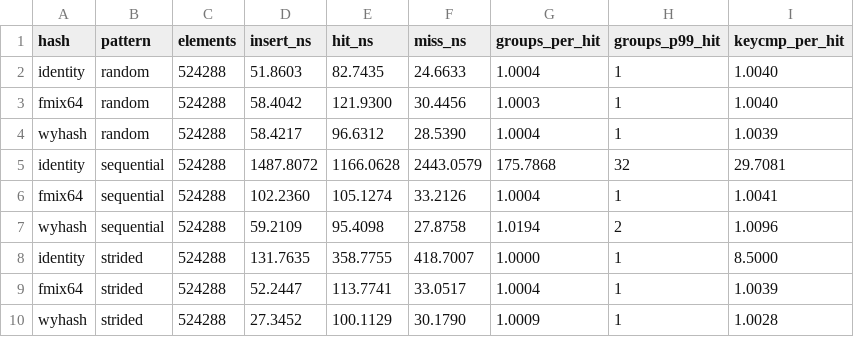
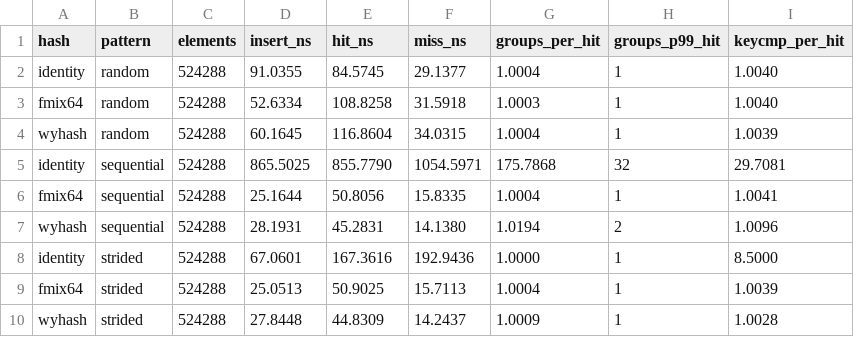
Before and after one commit to Codeshat/maplab, a CSV file: results/exp3_hash_quality.csv, drawn as a sheet.

Commit message:
Modified result files with new values

```diff
--- a/results/exp3_hash_quality.csv
+++ b/results/exp3_hash_quality.csv
@@ -1,10 +1,10 @@
 hash,pattern,elements,insert_ns,hit_ns,miss_ns,groups_per_hit,groups_p99_hit,keycmp_per_hit
-identity,random,524288,51.8603,82.7435,24.6633,1.0004,1,1.0040
-fmix64,random,524288,58.4042,121.9300,30.4456,1.0003,1,1.0040
-wyhash,random,524288,58.4217,96.6312,28.5390,1.0004,1,1.0039
-identity,sequential,524288,1487.8072,1166.0628,2443.0579,175.7868,32,29.7081
-fmix64,sequential,524288,102.2360,105.1274,33.2126,1.0004,1,1.0041
-wyhash,sequential,524288,59.2109,95.4098,27.8758,1.0194,2,1.0096
-identity,strided,524288,131.7635,358.7755,418.7007,1.0000,1,8.5000
-fmix64,strided,524288,52.2447,113.7741,33.0517,1.0004,1,1.0039
-wyhash,strided,524288,27.3452,100.1129,30.1790,1.0009,1,1.0028
+identity,random,524288,91.0355,84.5745,29.1377,1.0004,1,1.0040
+fmix64,random,524288,52.6334,108.8258,31.5918,1.0003,1,1.0040
+wyhash,random,524288,60.1645,116.8604,34.0315,1.0004,1,1.0039
+identity,sequential,524288,865.5025,855.7790,1054.5971,175.7868,32,29.7081
+fmix64,sequential,524288,25.1644,50.8056,15.8335,1.0004,1,1.0041
+wyhash,sequential,524288,28.1931,45.2831,14.1380,1.0194,2,1.0096
+identity,strided,524288,67.0601,167.3616,192.9436,1.0000,1,8.5000
+fmix64,strided,524288,25.0513,50.9025,15.7113,1.0004,1,1.0039
+wyhash,strided,524288,27.8448,44.8309,14.2437,1.0009,1,1.0028
```
Also changed, not shown: results/exp1_simd_vs_scalar.csv, results/exp2_load_factor.csv, 9 other files.
